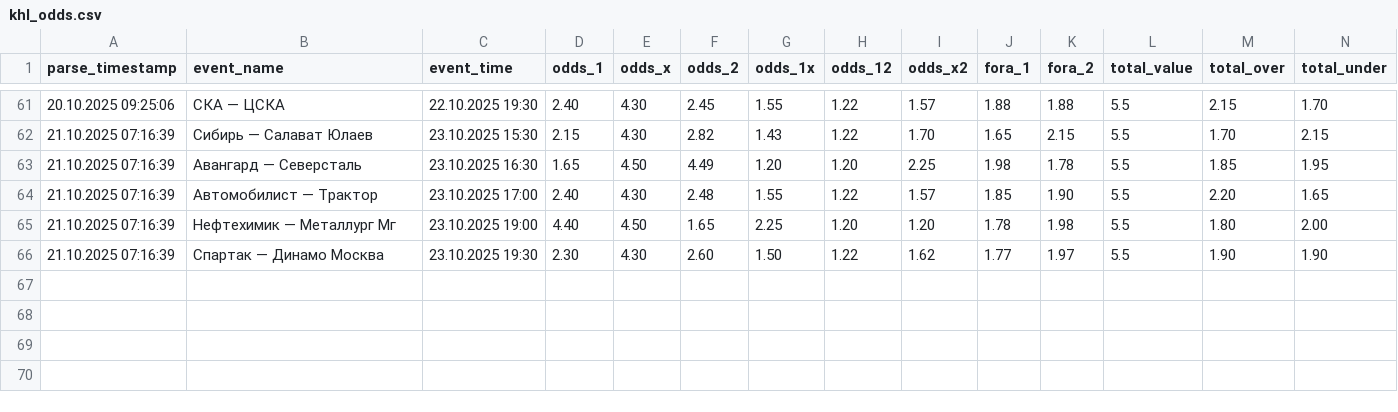
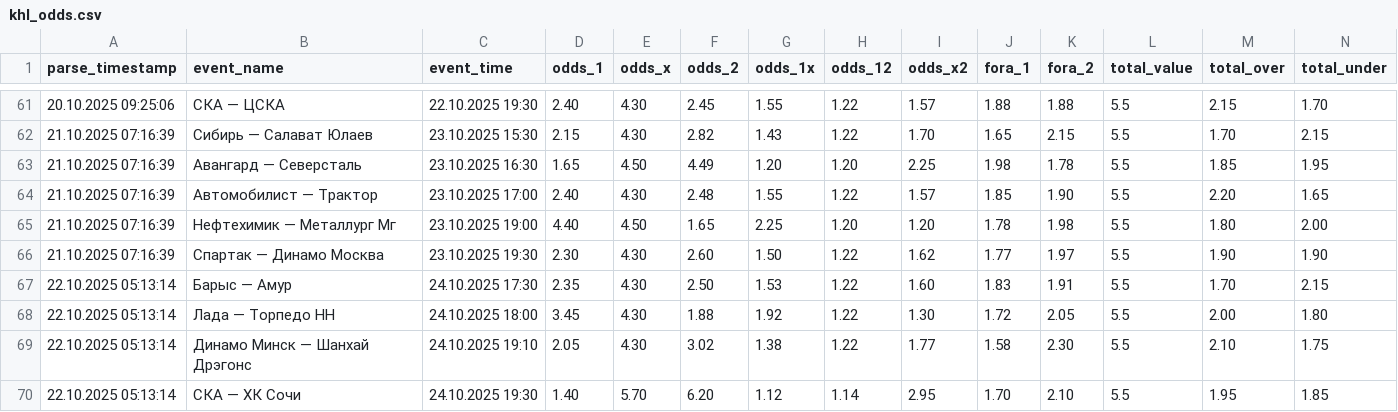
Before and after one commit to zerynG/WebParser, a CSV file: khl_odds.csv, drawn as a sheet; only a part is shown, gaps mark what is left out; the diff names each change by its address in the sheet, - before the commit and + after, or states it on an @@ line.

```diff
--- a/khl_odds.csv
+++ b/khl_odds.csv
+row 67: 22.10.2025 05:13:14 | Барыс — Амур | 24.10.2025 17:30 | 2.35 | 4.30 | 2.50 | 1.53 | 1.22 | 1.60 | 1.83 | 1.91 | 5.5 | 1.70 | 2.15
+row 68: 22.10.2025 05:13:14 | Лада — Торпедо НН | 24.10.2025 18:00 | 3.45 | 4.30 | 1.88 | 1.92 | 1.22 | 1.30 | 1.72 | 2.05 | 5.5 | 2.00 | 1.80
+row 69: 22.10.2025 05:13:14 | Динамо Минск — Шанхай Дрэгонс | 24.10.2025 19:10 | 2.05 | 4.30 | 3.02 | 1.38 | 1.22 | 1.77 | 1.58 | 2.30 | 5.5 | 2.10 | 1.75
+row 70: 22.10.2025 05:13:14 | СКА — ХК Сочи | 24.10.2025 19:30 | 1.40 | 5.70 | 6.20 | 1.12 | 1.14 | 2.95 | 1.70 | 2.10 | 5.5 | 1.95 | 1.85
```
Also changed, not shown: khl_results_final.csv, nhl_odds.csv, 2 other files.
